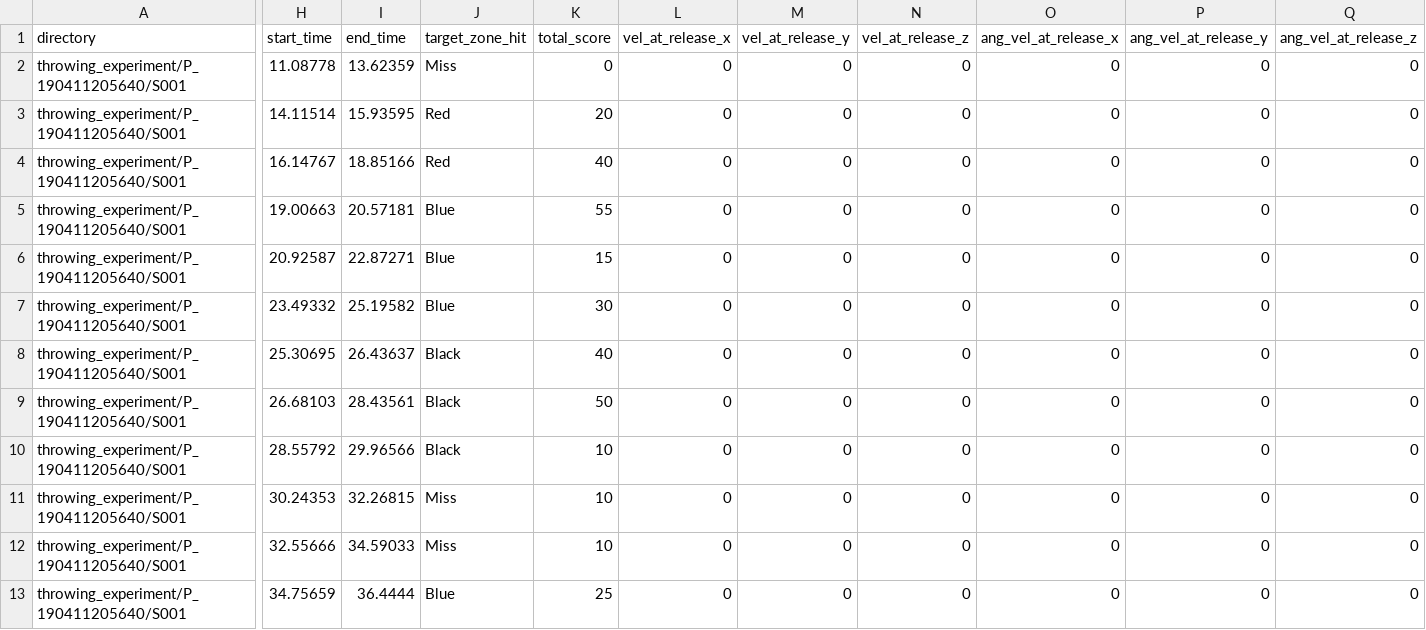
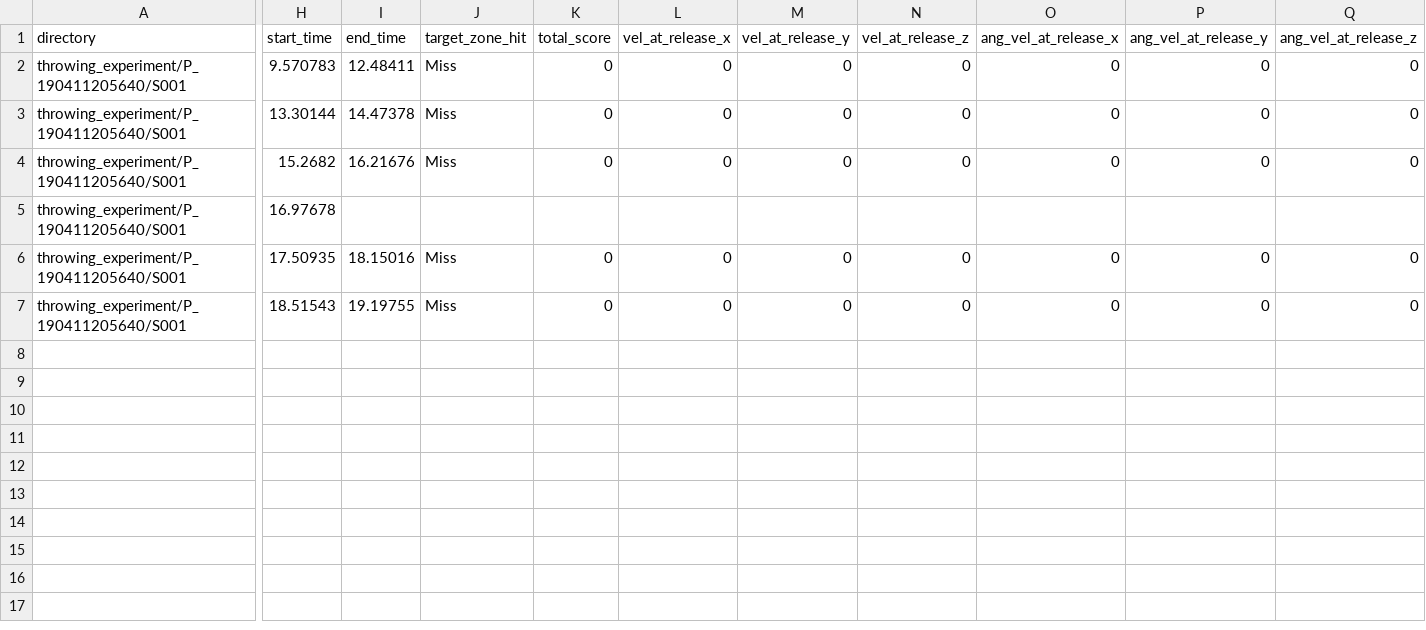
Before and after one commit to Andrea-Loriedo/VR-throwing-task, a CSV file: Assets/StreamingAssets/throwing_experiment/P_190411205640/S001/trial_results.csv, drawn as a sheet; only a part is shown, gaps mark what is left out; rows hold the shown columns only; the diff covers the shown part only; the diff names each change by its address in the sheet, - before the commit and + after, or states it on an @@ line.

```diff
--- a/Assets/StreamingAssets/throwing_experiment/P_190411205640/S001/trial_results.csv
+++ b/Assets/StreamingAssets/throwing_experiment/P_190411205640/S001/trial_results.csv
-H2 (start_time): 11.08778
+H2 (start_time): 9.570783
-I2 (end_time): 13.62359
+I2 (end_time): 12.48411
-H3 (start_time): 14.11514
+H3 (start_time): 13.30144
-I3 (end_time): 15.93595
+I3 (end_time): 14.47378
-J3:J4 (target_zone_hit): Red
+J3:J4 (target_zone_hit): Miss
-K3 (total_score): 20
+K3 (total_score): 0
-H4 (start_time): 16.14767
+H4 (start_time): 15.2682
-I4 (end_time): 18.85166
+I4 (end_time): 16.21676
-K4 (total_score): 40
+K4 (total_score): 0
-H5 (start_time): 19.00663
+H5 (start_time): 16.97678
-I5 (end_time): 20.57181
+I5 (end_time): (empty)
-J5 (target_zone_hit): Blue
+J5 (target_zone_hit): (empty)
-K5 (total_score): 55
+K5 (total_score): (empty)
-L5 (vel_at_release_x): 0
+L5 (vel_at_release_x): (empty)
-M5 (vel_at_release_y): 0
+M5 (vel_at_release_y): (empty)
-N5 (vel_at_release_z): 0
+N5 (vel_at_release_z): (empty)
-O5 (ang_vel_at_release_x): 0
+O5 (ang_vel_at_release_x): (empty)
-P5 (ang_vel_at_release_y): 0
+P5 (ang_vel_at_release_y): (empty)
-Q5 (ang_vel_at_release_z): 0
+Q5 (ang_vel_at_release_z): (empty)
-H6 (start_time): 20.92587
+H6 (start_time): 17.50935
-I6 (end_time): 22.87271
+I6 (end_time): 18.15016
-J6:J7 (target_zone_hit): Blue
+J6:J7 (target_zone_hit): Miss
-K6 (total_score): 15
+K6 (total_score): 0
-H7 (start_time): 23.49332
+H7 (start_time): 18.51543
-I7 (end_time): 25.19582
+I7 (end_time): 19.19755
-K7 (total_score): 30
+K7 (total_score): 0
-row 8: throwing_experiment/P_190411205640/S001 | 25.30695 | 26.43637 | Black | 40 | 0 | 0 | 0 | 0 | 0 | 0
-row 9: throwing_experiment/P_190411205640/S001 | 26.68103 | 28.43561 | Black | 50 | 0 | 0 | 0 | 0 | 0 | 0
-row 10: throwing_experiment/P_190411205640/S001 | 28.55792 | 29.96566 | Black | 10 | 0 | 0 | 0 | 0 | 0 | 0
-row 11: throwing_experiment/P_190411205640/S001 | 30.24353 | 32.26815 | Miss | 10 | 0 | 0 | 0 | 0 | 0 | 0
-row 12: throwing_experiment/P_190411205640/S001 | 32.55666 | 34.59033 | Miss | 10 | 0 | 0 | 0 | 0 | 0 | 0
-row 13: throwing_experiment/P_190411205640/S001 | 34.75659 | 36.4444 | Blue | 25 | 0 | 0 | 0 | 0 | 0 | 0
```
Also changed, not shown: 4 removed rows elsewhere in this file, Assets/StreamingAssets/throwing_experiment/P_190411205640/S001/log.csv, 11 other files.
